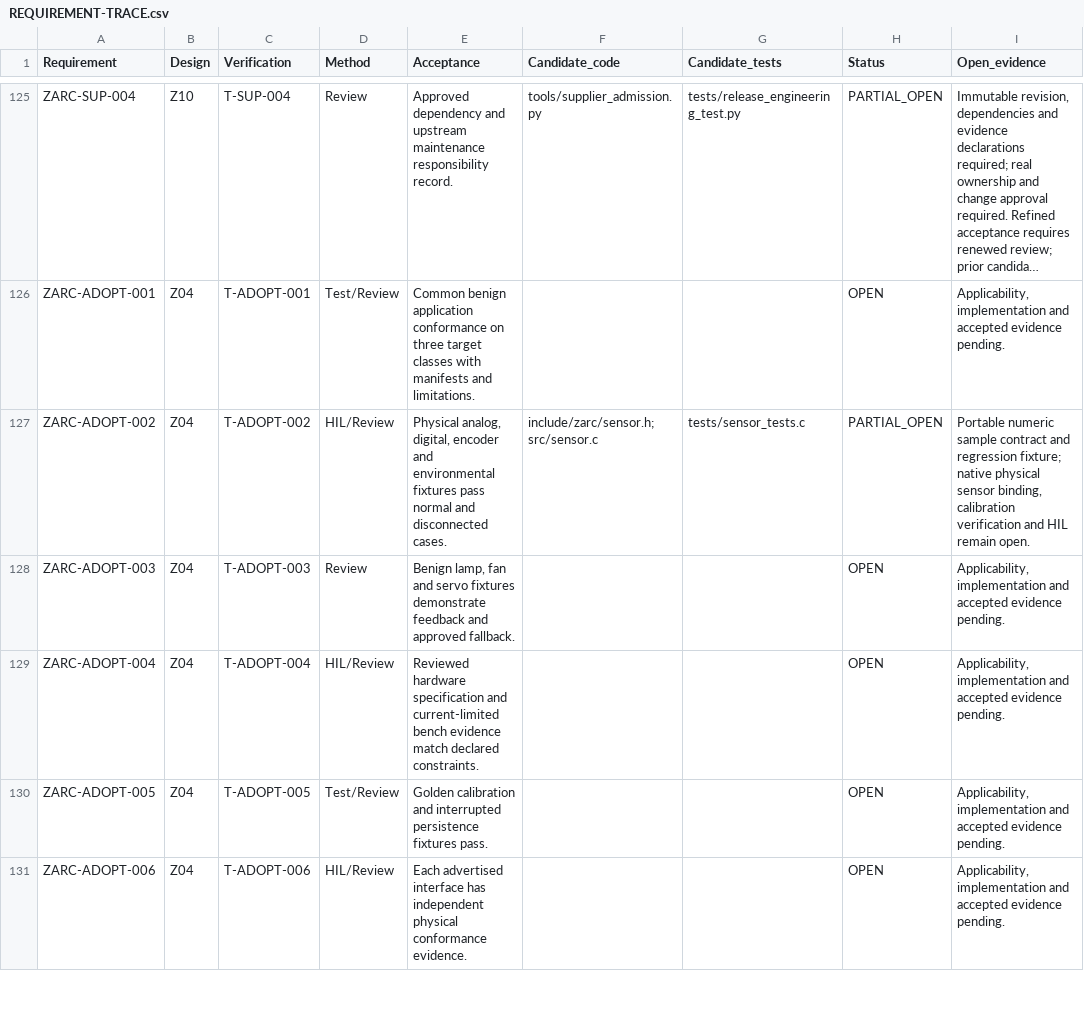
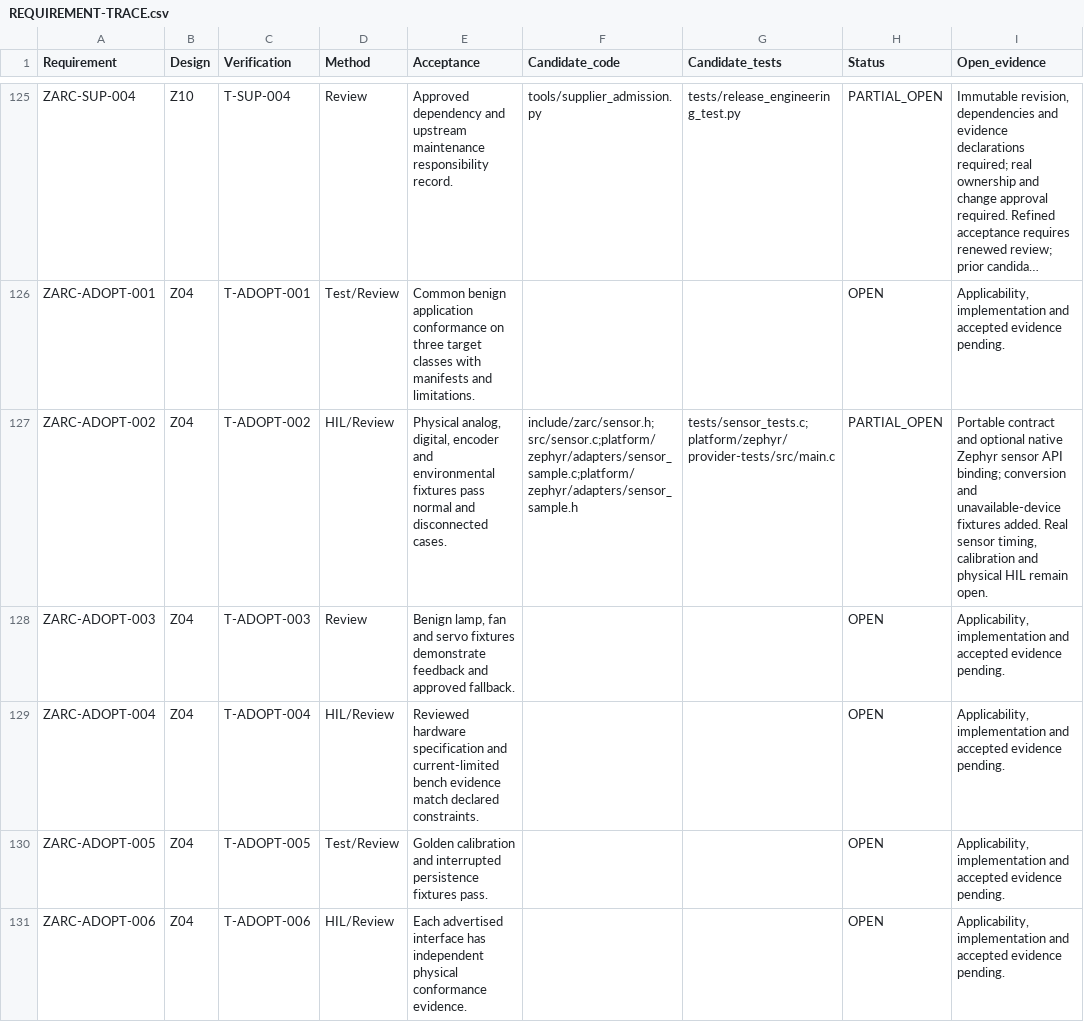
Before and after one commit to susmithmrm/ZARC, a CSV file: docs/REQUIREMENT-TRACE.csv, drawn as a sheet; only a part is shown, gaps mark what is left out; long unchanged cells end in ….

Commit message:
Bind optional numeric sensor service to native Zephyr sensor API

```diff
--- a/docs/REQUIREMENT-TRACE.csv
+++ b/docs/REQUIREMENT-TRACE.csv
@@ -126,3 +126,3 @@
 "ZARC-ADOPT-001","Z04","T-ADOPT-001","Test/Review","Common benign application conformance on three target classes with manifests and limitations.","","","OPEN","Applicability, implementation and accepted evidence pending."
-"ZARC-ADOPT-002","Z04","T-ADOPT-002","HIL/Review","Physical analog, digital, encoder and environmental fixtures pass normal and disconnected cases.","include/zarc/sensor.h;src/sensor.c","tests/sensor_tests.c","PARTIAL_OPEN","Portable numeric sample contract and regression fixture; native physical sensor binding, calibration verification and HIL remain open."
+"ZARC-ADOPT-002","Z04","T-ADOPT-002","HIL/Review","Physical analog, digital, encoder and environmental fixtures pass normal and disconnected cases.","include/zarc/sensor.h;src/sensor.c;platform/zephyr/adapters/sensor_sample.c;platform/zephyr/adapters/sensor_sample.h","tests/sensor_tests.c;platform/zephyr/provider-tests/src/main.c","PARTIAL_OPEN","Portable contract and optional native Zephyr sensor API binding; conversion and unavailable-device fixtures added. Real sensor timing, calibration and physical HIL remain open."
 "ZARC-ADOPT-003","Z04","T-ADOPT-003","Review","Benign lamp, fan and servo fixtures demonstrate feedback and approved fallback.","","","OPEN","Applicability, implementation and accepted evidence pending."
```
Also changed, not shown: 6 other files.
